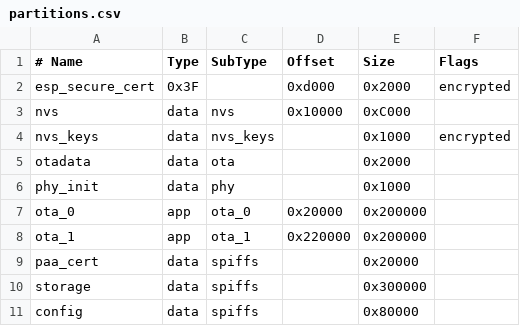
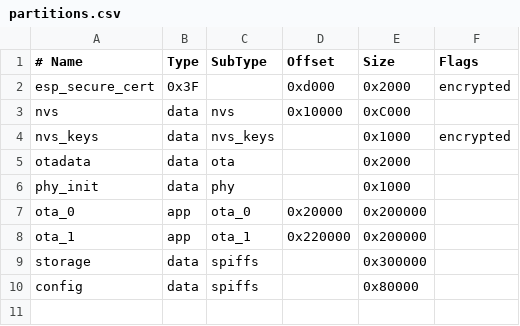
Before and after one commit to tomasmcguinness/matter-esp32-controller, a CSV file: firmware/partitions.csv, drawn as a sheet.

```diff
--- a/firmware/partitions.csv
+++ b/firmware/partitions.csv
@@ -8,3 +8,2 @@ ota_0,    app,  ota_0,   0x20000,   0x200000,
 ota_1,    app,  ota_1,   0x220000,  0x200000,
-paa_cert, data, spiffs,  ,          0x20000
 storage,  data, spiffs,  ,          0x300000,
```
Also changed, not shown: 14 other files.
